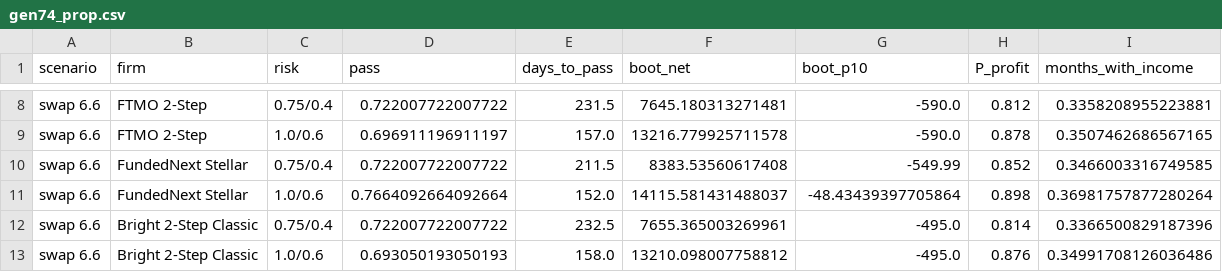
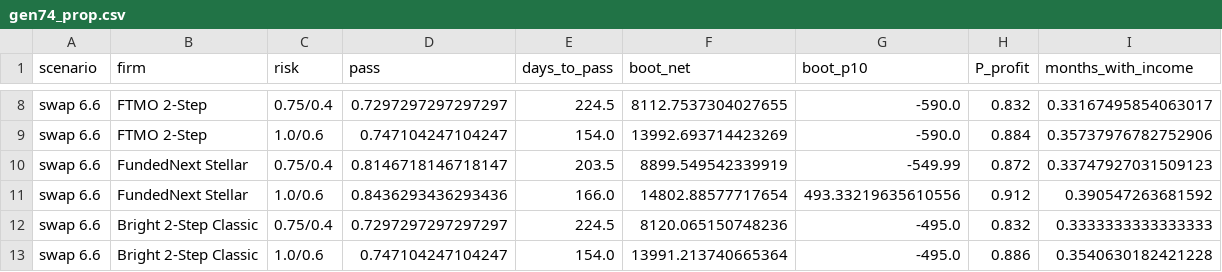
Before and after one commit to guusje95-cell/Quant-prop-lab, a CSV file: results/gen74_prop.csv, drawn as a sheet; only a part is shown, gaps mark what is left out; the diff covers the shown part only; the diff names each change by its address in the sheet, - before the commit and + after, or states it on an @@ line.

```diff
--- a/results/gen74_prop.csv
+++ b/results/gen74_prop.csv
-D8 (pass): 0.722007722007722
+D8 (pass): 0.7297297297297297
-E8 (days_to_pass): 231.5
+E8 (days_to_pass): 224.5
-F8 (boot_net): 7645.180313271481
+F8 (boot_net): 8112.7537304027655
-H8 (P_profit): 0.812
+H8 (P_profit): 0.832
-I8 (months_with_income): 0.3358208955223881
+I8 (months_with_income): 0.33167495854063017
-D9 (pass): 0.696911196911197
+D9 (pass): 0.747104247104247
-E9 (days_to_pass): 157.0
+E9 (days_to_pass): 154.0
-F9 (boot_net): 13216.779925711578
+F9 (boot_net): 13992.693714423269
-H9 (P_profit): 0.878
+H9 (P_profit): 0.884
-I9 (months_with_income): 0.3507462686567165
+I9 (months_with_income): 0.35737976782752906
-D10 (pass): 0.722007722007722
+D10 (pass): 0.8146718146718147
-E10 (days_to_pass): 211.5
+E10 (days_to_pass): 203.5
-F10 (boot_net): 8383.53560617408
+F10 (boot_net): 8899.549542339919
-H10 (P_profit): 0.852
+H10 (P_profit): 0.872
-I10 (months_with_income): 0.3466003316749585
+I10 (months_with_income): 0.33747927031509123
-D11 (pass): 0.7664092664092664
+D11 (pass): 0.8436293436293436
-E11 (days_to_pass): 152.0
+E11 (days_to_pass): 166.0
-F11 (boot_net): 14115.581431488037
+F11 (boot_net): 14802.88577717654
-G11 (boot_p10): -48.43439397705864
+G11 (boot_p10): 493.33219635610556
-H11 (P_profit): 0.898
+H11 (P_profit): 0.912
-I11 (months_with_income): 0.36981757877280264
+I11 (months_with_income): 0.390547263681592
-D12 (pass): 0.722007722007722
+D12 (pass): 0.7297297297297297
-E12 (days_to_pass): 232.5
+E12 (days_to_pass): 224.5
-F12 (boot_net): 7655.365003269961
+F12 (boot_net): 8120.065150748236
-H12 (P_profit): 0.814
+H12 (P_profit): 0.832
-I12 (months_with_income): 0.3366500829187396
+I12 (months_with_income): 0.3333333333333333
-D13 (pass): 0.693050193050193
+D13 (pass): 0.747104247104247
-E13 (days_to_pass): 158.0
+E13 (days_to_pass): 154.0
-F13 (boot_net): 13210.098007758812
+F13 (boot_net): 13991.213740665364
-H13 (P_profit): 0.876
+H13 (P_profit): 0.886
-I13 (months_with_income): 0.34991708126036486
+I13 (months_with_income): 0.3540630182421228
```
Also changed, not shown: 31 edited cells elsewhere in this file, 5 other files.
